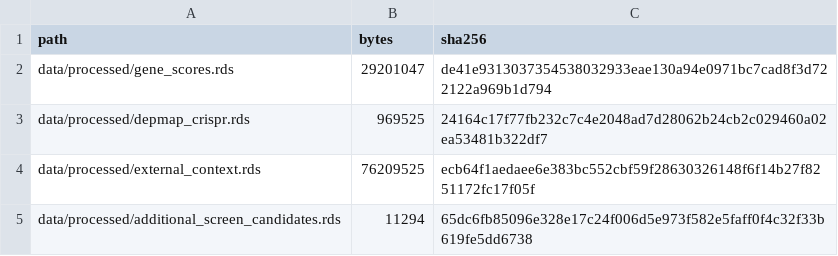
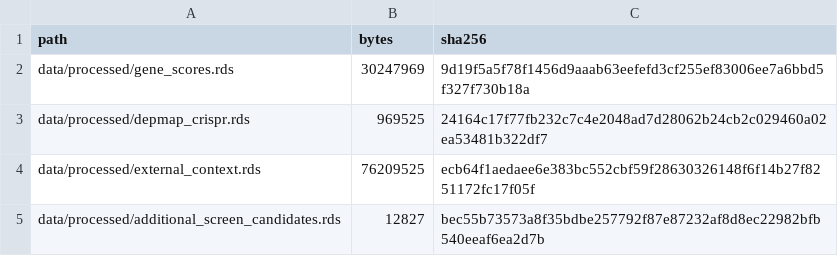
Before and after one commit to bjreisman/crispr-venetoclax-browser, a CSV file: data/metadata/cache_manifest.csv, drawn as a sheet.

```diff
--- a/data/metadata/cache_manifest.csv
+++ b/data/metadata/cache_manifest.csv
@@ -1,5 +1,5 @@
 path,bytes,sha256
-data/processed/gene_scores.rds,29201047,de41e9313037354538032933eae130a94e0971bc7cad8f3d722122a969b1d794
+data/processed/gene_scores.rds,30247969,9d19f5a5f78f1456d9aaab63eefefd3cf255ef83006ee7a6bbd5f327f730b18a
 data/processed/depmap_crispr.rds,969525,24164c17f77fb232c7c4e2048ad7d28062b24cb2c029460a02ea53481b322df7
 data/processed/external_context.rds,76209525,ecb64f1aedaee6e383bc552cbf59f28630326148f6f14b27f8251172fc17f05f
-data/processed/additional_screen_candidates.rds,11294,65dc6fb85096e328e17c24f006d5e973f582e5faff0f4c32f33b619fe5dd6738
+data/processed/additional_screen_candidates.rds,12827,bec55b73573a8f35bdbe257792f87e87232af8d8ec22982bfb540eeaf6ea2d7b
```
Also changed, not shown: data/metadata/additional_screen_candidates.csv, data/metadata/experiment_to_screen_mapping.csv, 12 other files.
